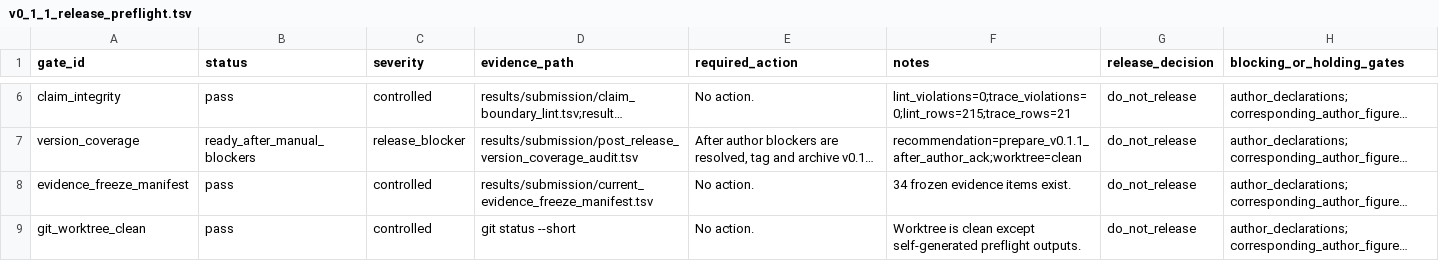
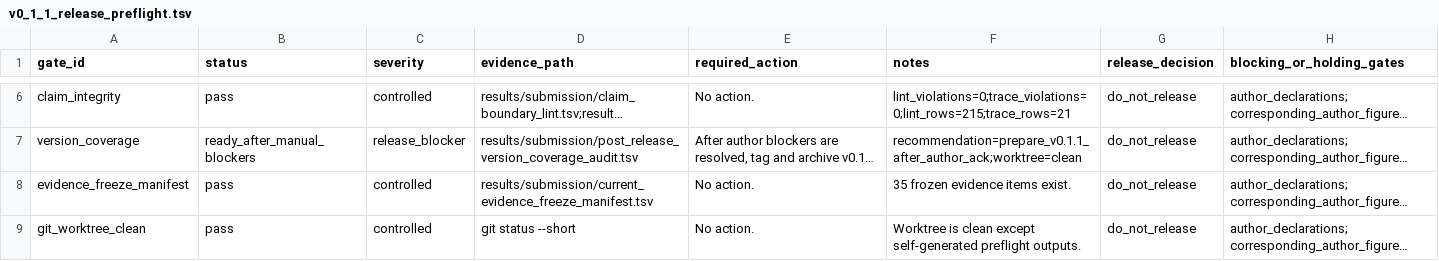
Before and after one commit to healthgreat/rmtguard, a TSV file: results/submission/v0_1_1_release_preflight.tsv, drawn as a sheet; only a part is shown, gaps mark what is left out; long unchanged cells end in …; the diff names each change by its address in the sheet, - before the commit and + after, or states it on an @@ line.

```diff
--- a/results/submission/v0_1_1_release_preflight.tsv
+++ b/results/submission/v0_1_1_release_preflight.tsv
-F8 (notes): 34 frozen evidence items exist.
+F8 (notes): 35 frozen evidence items exist.
```
Also changed, not shown: results/submission/current_evidence_freeze_manifest.tsv, 3 other files.
